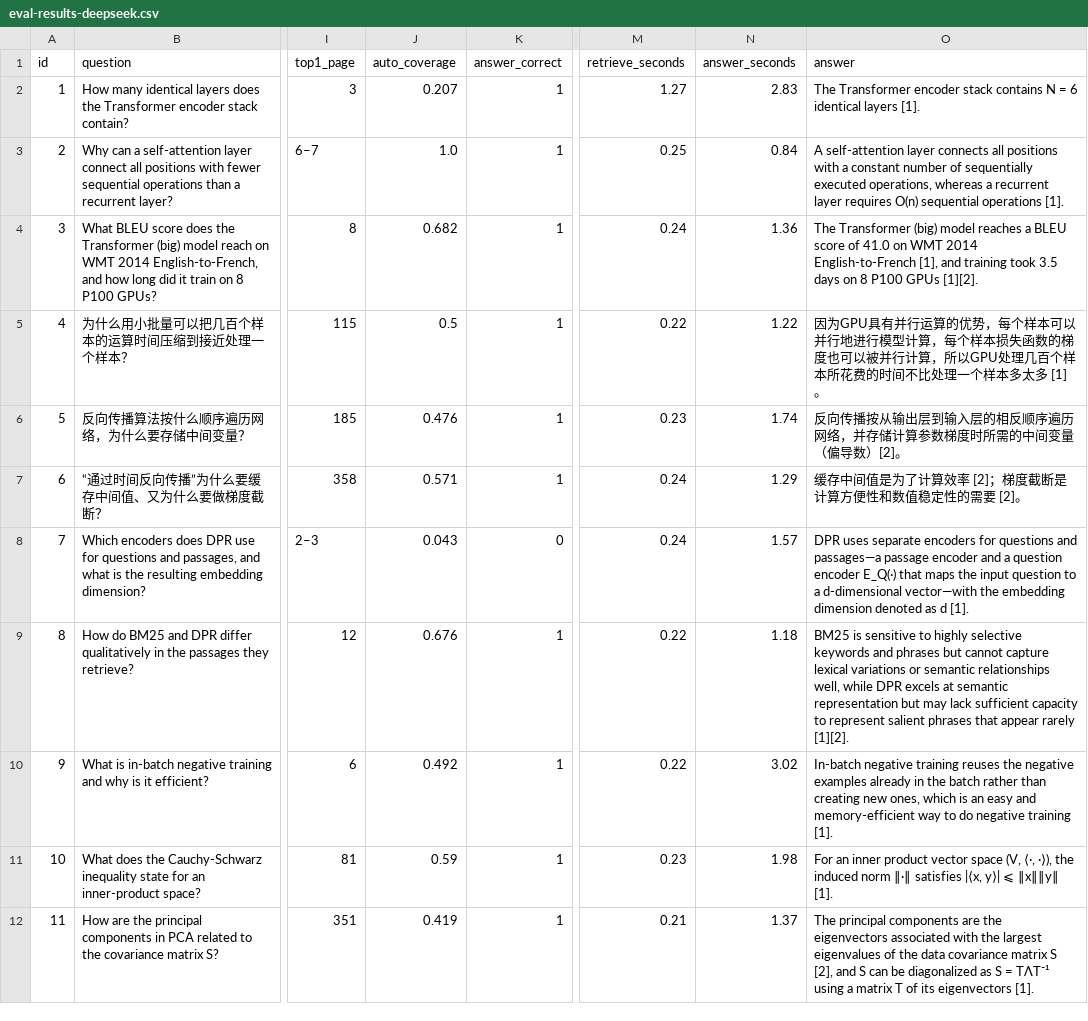
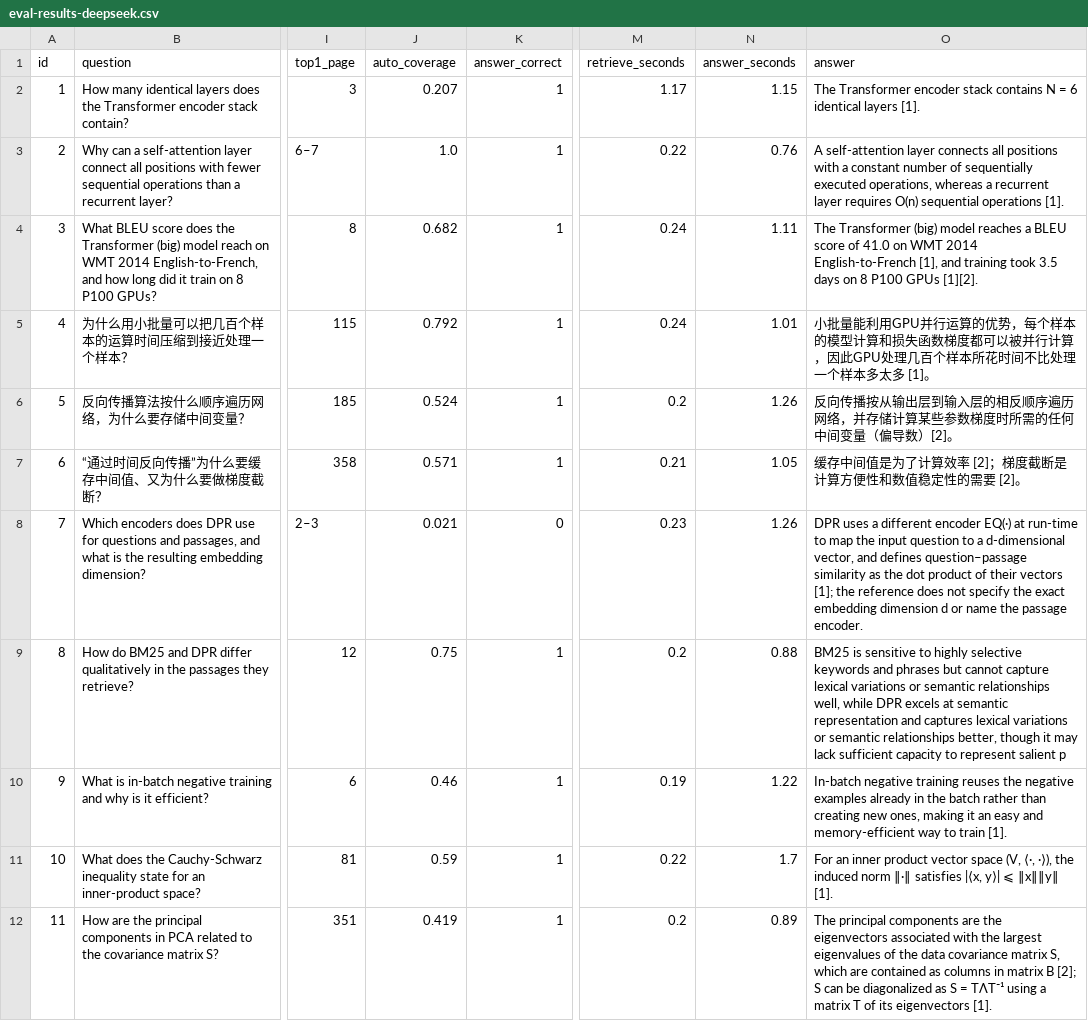
Before and after one commit to liyi123104/ai-kb, a CSV file: data/eval-results-deepseek.csv, drawn as a sheet; only a part is shown, gaps mark what is left out; the diff covers the shown part only; the diff names each change by its address in the sheet, - before the commit and + after, or states it on an @@ line.

```diff
--- a/data/eval-results-deepseek.csv
+++ b/data/eval-results-deepseek.csv
-M2 (retrieve_seconds): 1.27
+M2 (retrieve_seconds): 1.17
-N2 (answer_seconds): 2.83
+N2 (answer_seconds): 1.15
-M3 (retrieve_seconds): 0.25
+M3 (retrieve_seconds): 0.22
-N3 (answer_seconds): 0.84
+N3 (answer_seconds): 0.76
-N4 (answer_seconds): 1.36
+N4 (answer_seconds): 1.11
-J5 (auto_coverage): 0.5
+J5 (auto_coverage): 0.792
-M5 (retrieve_seconds): 0.22
+M5 (retrieve_seconds): 0.24
-N5 (answer_seconds): 1.22
+N5 (answer_seconds): 1.01
-O5 (answer): 因为GPU具有并行运算的优势，每个样本可以并行地进行模型计算，每个样本损失函数的梯度也可以被并行计算，所以GPU处理几百个样本所花费的时间不比…
+O5 (answer): 小批量能利用GPU并行运算的优势，每个样本的模型计算和损失函数梯度都可以被并行计算，因此GPU处理几百个样本所花时间不比…
-J6 (auto_coverage): 0.476
+J6 (auto_coverage): 0.524
-M6 (retrieve_seconds): 0.23
+M6 (retrieve_seconds): 0.2
-N6 (answer_seconds): 1.74
+N6 (answer_seconds): 1.26
-O6 (answer): …存储计算参数梯度时所需的中间变量…
+O6 (answer): …存储计算某些参数梯度时所需的任何中间变量…
-M7 (retrieve_seconds): 0.24
+M7 (retrieve_seconds): 0.21
-N7 (answer_seconds): 1.29
+N7 (answer_seconds): 1.05
-J8 (auto_coverage): 0.043
+J8 (auto_coverage): 0.021
-M8 (retrieve_seconds): 0.24
+M8 (retrieve_seconds): 0.23
-N8 (answer_seconds): 1.57
+N8 (answer_seconds): 1.26
-O8 (answer): DPR uses separate encoders for questions and passages—a passage encoder and a question encoder E_Q(·) that maps the input question to a d-dimensional vector—with the embedding dimension denoted as d [1].
+O8 (answer): DPR uses a different encoder EQ(·) at run-time to map the input question to a d-dimensional vector, and defines question–passage similarity as the dot product of their vectors [1]; the reference does not specify the exact embedding dimension d or name the passage encoder.
-J9 (auto_coverage): 0.676
+J9 (auto_coverage): 0.75
-M9 (retrieve_seconds): 0.22
+M9 (retrieve_seconds): 0.2
-N9 (answer_seconds): 1.18
+N9 (answer_seconds): 0.88
-O9 (answer): …semantic representation but may lack sufficient capacity to represent salient phrases that appear rarely [1][2].
+O9 (answer): …semantic representation and captures lexical variations or semantic relationships better, though it may lack sufficient capacity to represent salient p
-J10 (auto_coverage): 0.492
+J10 (auto_coverage): 0.46
-M10 (retrieve_seconds): 0.22
+M10 (retrieve_seconds): 0.19
-N10 (answer_seconds): 3.02
+N10 (answer_seconds): 1.22
-O10 (answer): …new ones, which is an easy and memory-efficient way to do negative training [1].
+O10 (answer): …new ones, making it an easy and memory-efficient way to train [1].
-M11 (retrieve_seconds): 0.23
+M11 (retrieve_seconds): 0.22
-N11 (answer_seconds): 1.98
+N11 (answer_seconds): 1.7
-M12 (retrieve_seconds): 0.21
+M12 (retrieve_seconds): 0.2
-N12 (answer_seconds): 1.37
+N12 (answer_seconds): 0.89
-O12 (answer): …covariance matrix S [2], and S can…
+O12 (answer): …covariance matrix S, which are contained as columns in matrix B [2]; S can…
```
Also changed, not shown: 55 edited cells elsewhere in this file, data/eval-results.csv, 7 other files.
